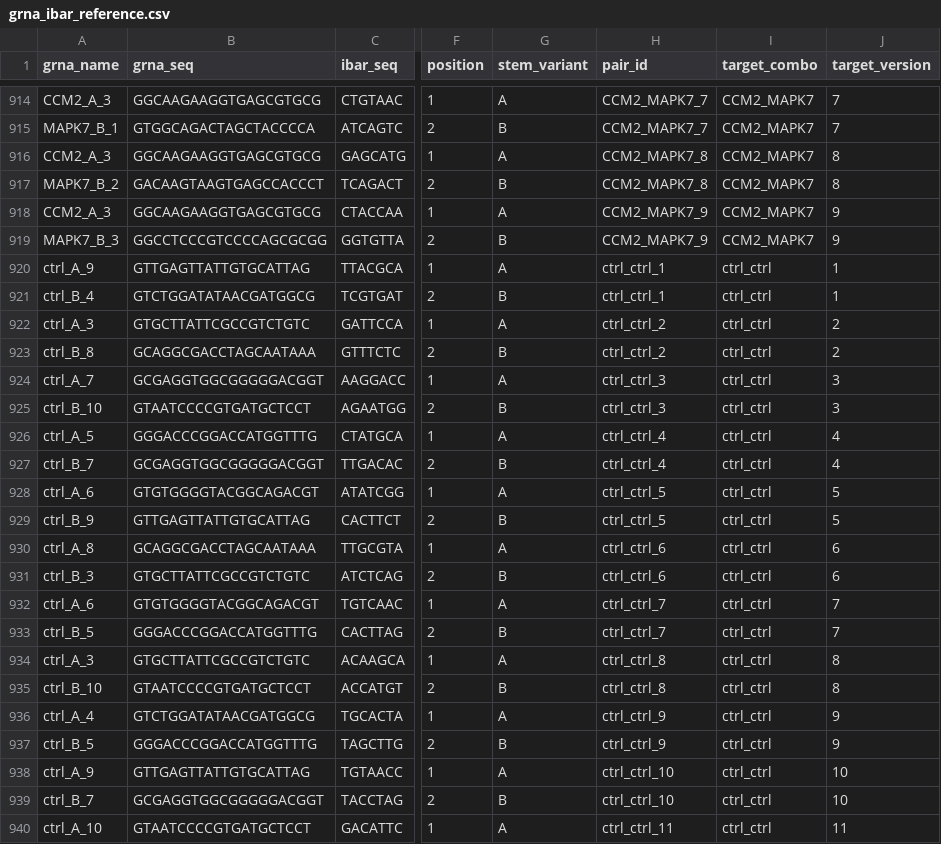
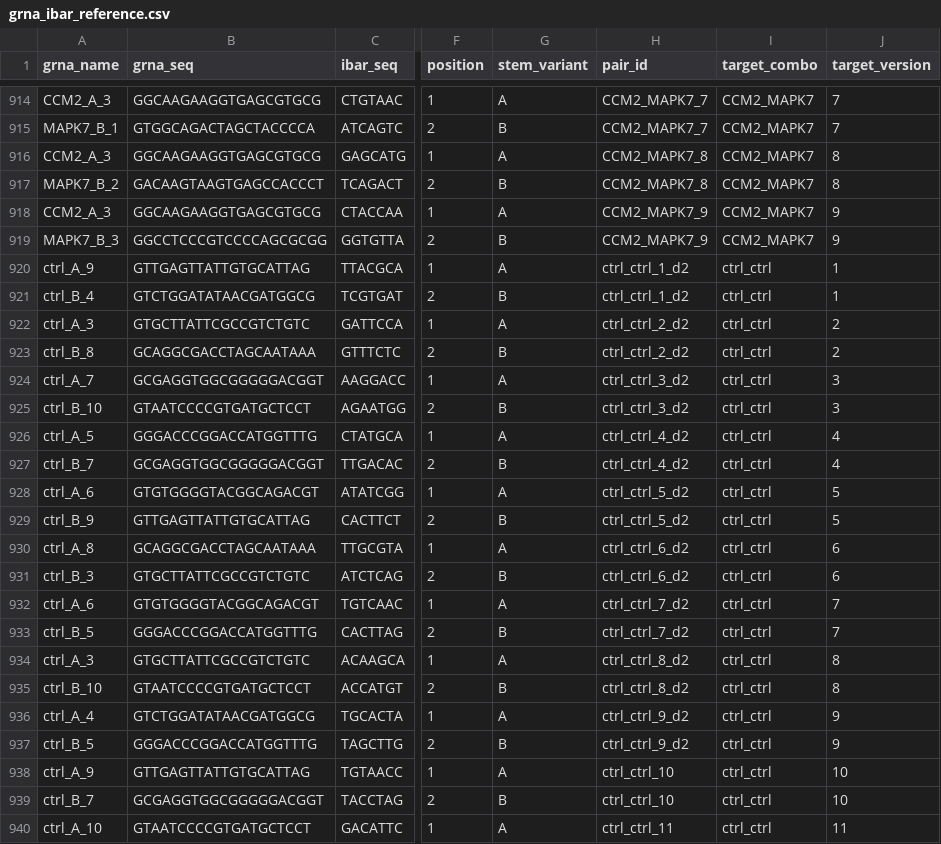
Before and after one commit to jhjiang2020/CSM_ccperturbseq, a CSV file: references/grna_ibar_reference.csv, drawn as a sheet; only a part is shown, gaps mark what is left out; the diff covers the shown part only; the diff names each change by its address in the sheet, - before the commit and + after, or states it on an @@ line.

```diff
--- a/references/grna_ibar_reference.csv
+++ b/references/grna_ibar_reference.csv
-H920:H921 (pair_id): ctrl_ctrl_1
+H920:H921 (pair_id): ctrl_ctrl_1_d2
-H922:H923 (pair_id): ctrl_ctrl_2
+H922:H923 (pair_id): ctrl_ctrl_2_d2
-H924:H925 (pair_id): ctrl_ctrl_3
+H924:H925 (pair_id): ctrl_ctrl_3_d2
-H926:H927 (pair_id): ctrl_ctrl_4
+H926:H927 (pair_id): ctrl_ctrl_4_d2
-H928:H929 (pair_id): ctrl_ctrl_5
+H928:H929 (pair_id): ctrl_ctrl_5_d2
-H930:H931 (pair_id): ctrl_ctrl_6
+H930:H931 (pair_id): ctrl_ctrl_6_d2
-H932:H933 (pair_id): ctrl_ctrl_7
+H932:H933 (pair_id): ctrl_ctrl_7_d2
-H934:H935 (pair_id): ctrl_ctrl_8
+H934:H935 (pair_id): ctrl_ctrl_8_d2
-H936:H937 (pair_id): ctrl_ctrl_9
+H936:H937 (pair_id): ctrl_ctrl_9_d2
```
Also changed, not shown: 18 edited cells elsewhere in this file, references/grna_ibar_reference_ibar_lookup.csv, 3 other files.
